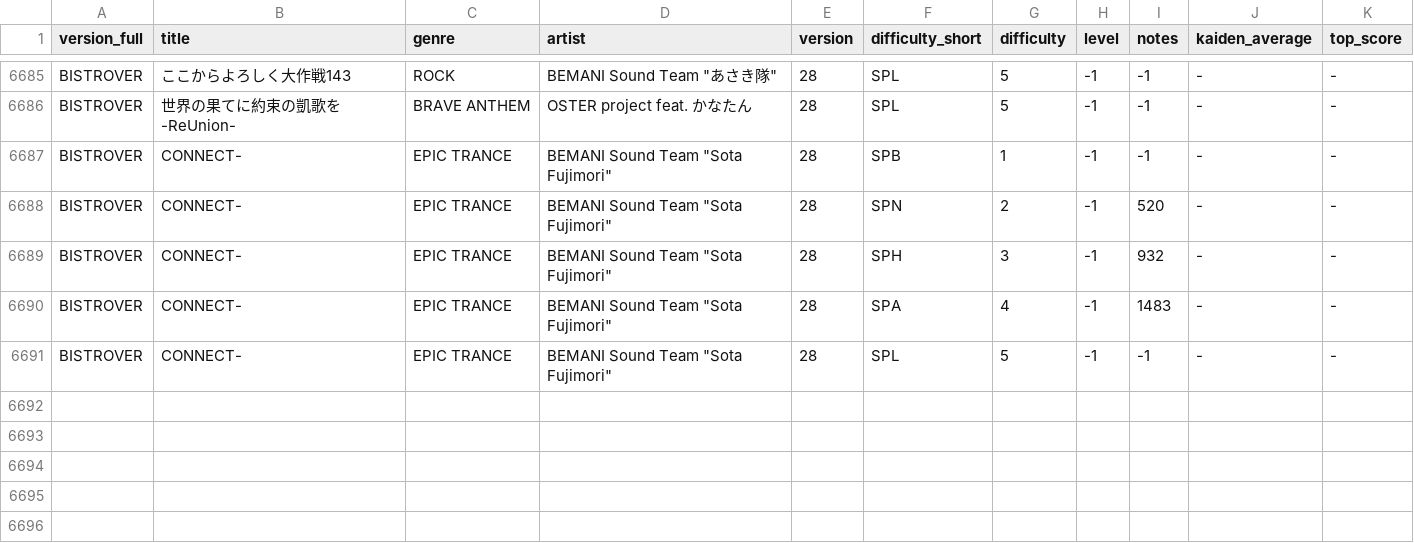
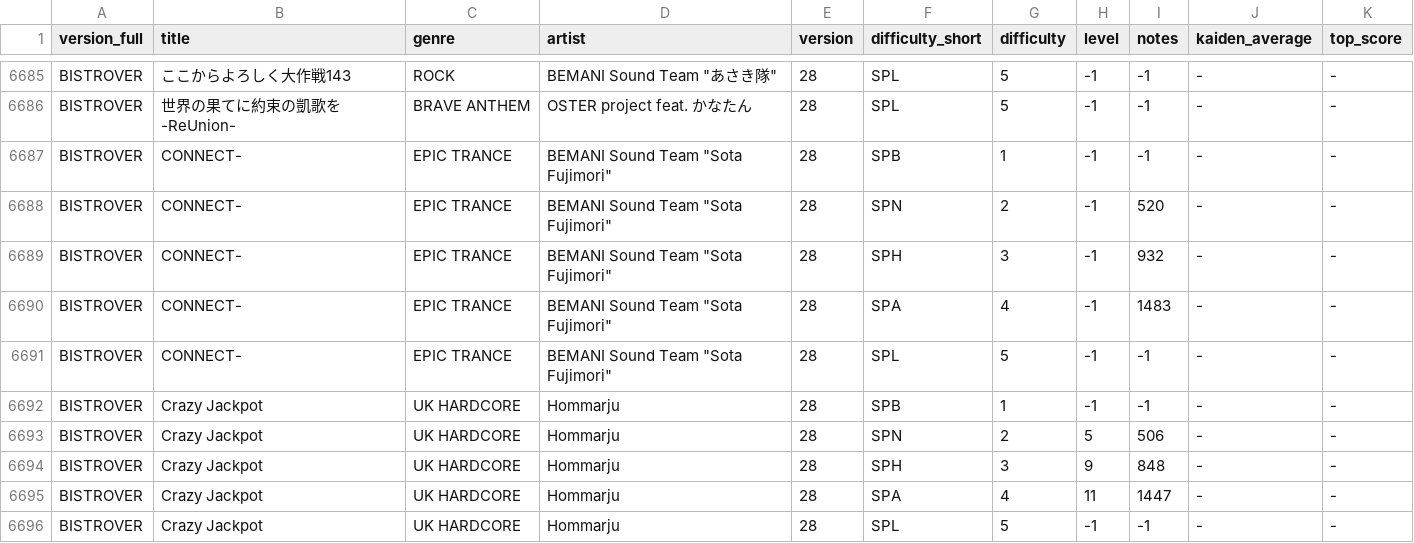
Before and after one commit to norimiso/beat-motivator, a CSV file: public/master_sp_songs.csv, drawn as a sheet; only a part is shown, gaps mark what is left out.

Commit message:
add Crazy Jackpot

```diff
--- a/public/master_sp_songs.csv
+++ b/public/master_sp_songs.csv
@@ -6691 +6691,6 @@ BISTROVER,CONNECT-,EPIC TRANCE,"BEMANI Sound Team ""Sota Fujimori""",28,SPA,4,-1
 BISTROVER,CONNECT-,EPIC TRANCE,"BEMANI Sound Team ""Sota Fujimori""",28,SPL,5,-1,-1,-,-
+BISTROVER,Crazy Jackpot,UK HARDCORE,Hommarju,28,SPB,1,-1,-1,-,-
+BISTROVER,Crazy Jackpot,UK HARDCORE,Hommarju,28,SPN,2,5,506,-,-
+BISTROVER,Crazy Jackpot,UK HARDCORE,Hommarju,28,SPH,3,9,848,-,-
+BISTROVER,Crazy Jackpot,UK HARDCORE,Hommarju,28,SPA,4,11,1447,-,-
+BISTROVER,Crazy Jackpot,UK HARDCORE,Hommarju,28,SPL,5,-1,-1,-,-
```
